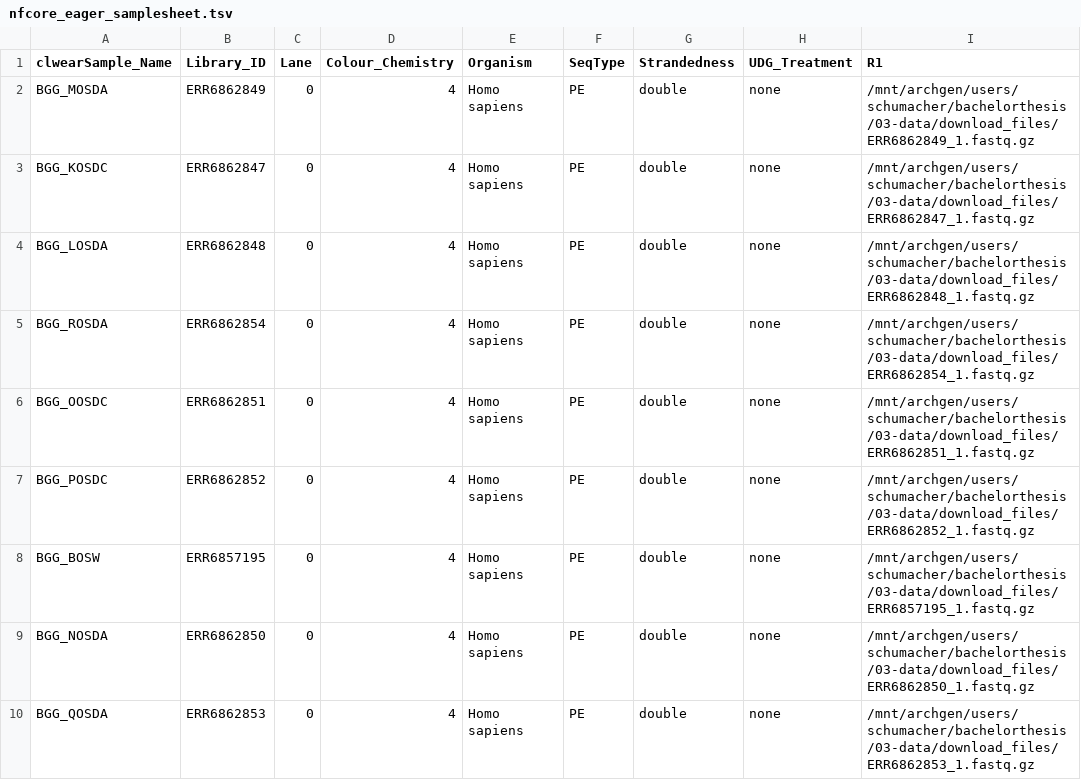
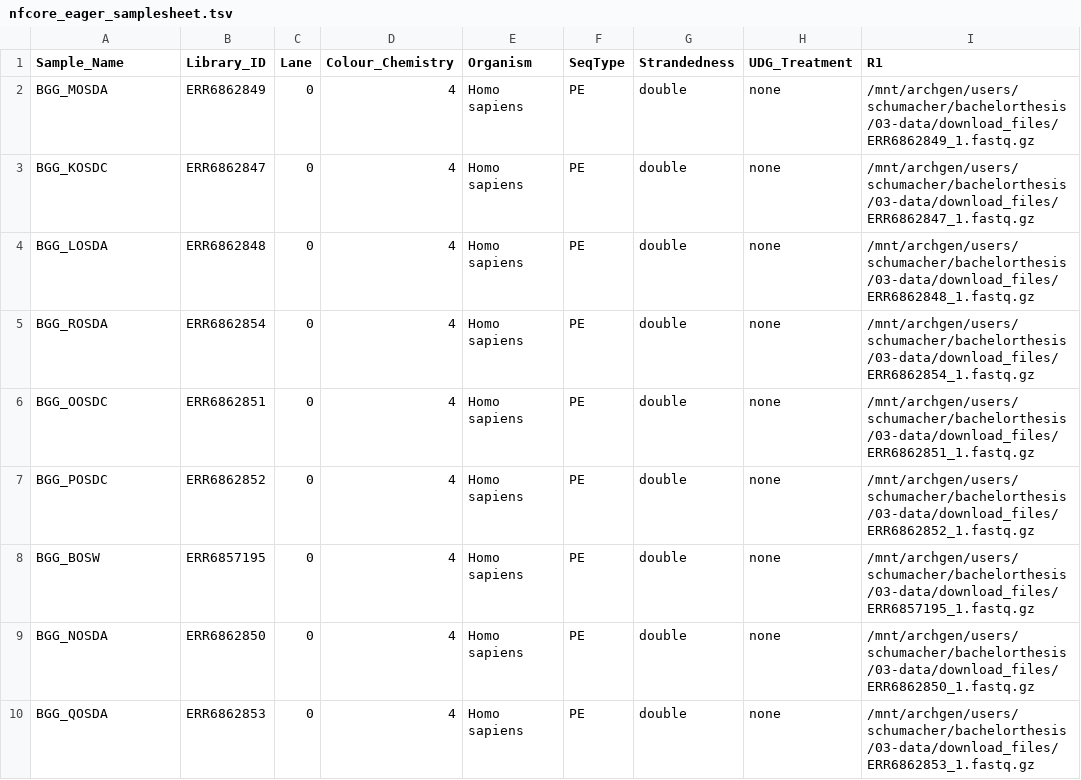
Before and after one commit to schummax/bachelor-thesis, a TSV file: 01-documentation/nfcore_eager_samplesheet.tsv, drawn as a sheet; only a part is shown; the diff names each change by its address in the sheet, - before the commit and + after, or states it on an @@ line.

Commit message:
removed typo

```diff
--- a/01-documentation/nfcore_eager_samplesheet.tsv
+++ b/01-documentation/nfcore_eager_samplesheet.tsv
-A1: clwearSample_Name
+A1: Sample_Name
```
